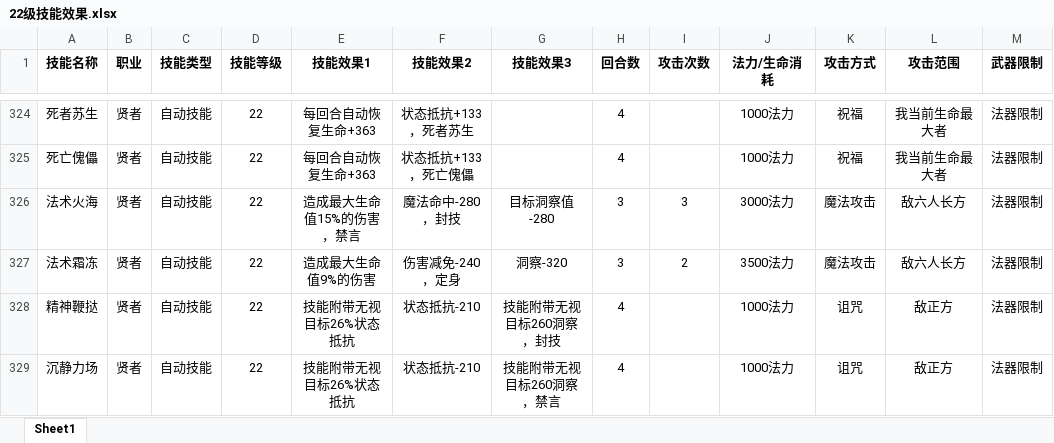
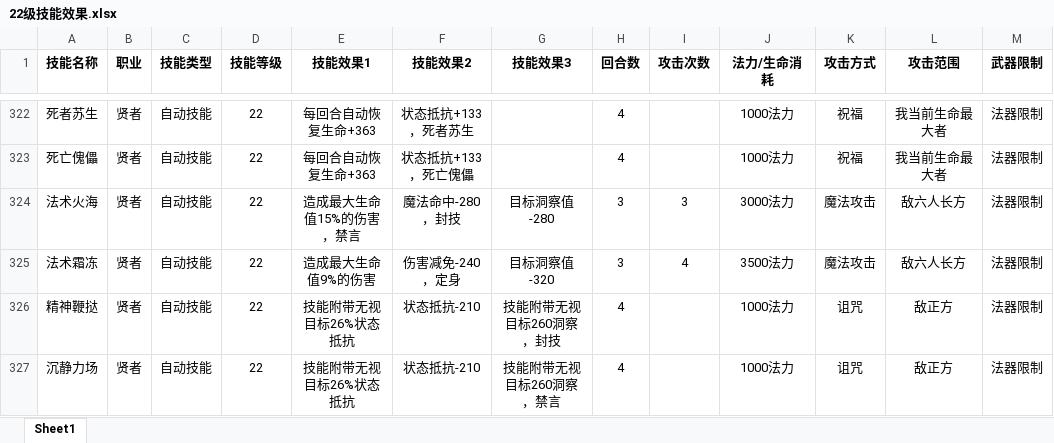
Before and after one commit to treefuture/World-Online, an Excel workbook: 22级技能效果.xlsx, sheet Sheet1, drawn as a sheet; only a part is shown, gaps mark what is left out; values as stored, in another font and other column widths than the file's, no borders; addresses are those after the commit; the diff covers the shown part only; the diff names each change by its address in the sheet, - before the commit and + after, or states it on an @@ line.

```diff
--- a/22级技能效果.xlsx (sheet Sheet1)
+++ b/22级技能效果.xlsx (sheet Sheet1)
-G325 (技能效果3): 洞察-320
+G325 (技能效果3): 目标洞察值-320
-I325 (攻击次数): 2
+I325 (攻击次数): 4
```
Also changed, not shown: 92 added rows, 3 removed rows, 13 edited cells and merged cells elsewhere in this sheet.
